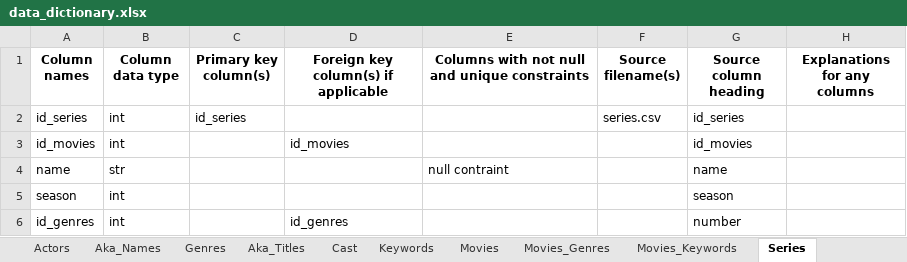
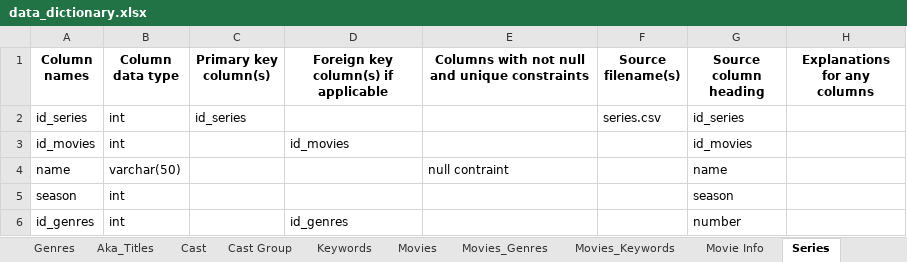
Before and after one commit to cs327e-spring2017/recurscursive, an Excel workbook: lab1/data_dictionary.xlsx, sheet Series, drawn as a sheet; values as stored, in another font and other column widths than the file's, no borders; charts and pictures not drawn; the diff names each change by its address in the sheet, - before the commit and + after, or states it on an @@ line.

```diff
--- a/lab1/data_dictionary.xlsx (sheet Series)
+++ b/lab1/data_dictionary.xlsx (sheet Series)
+sheet tab: Cast Group
+sheet tab: Movie Info
-B4 (Column data type): str
+B4 (Column data type): varchar(50)
```
Also changed, not shown: sheet Movies, sheet Movies_Keywords, sheet Actors, sheet Aka_Titles, sheet Genres, charts or pictures.
